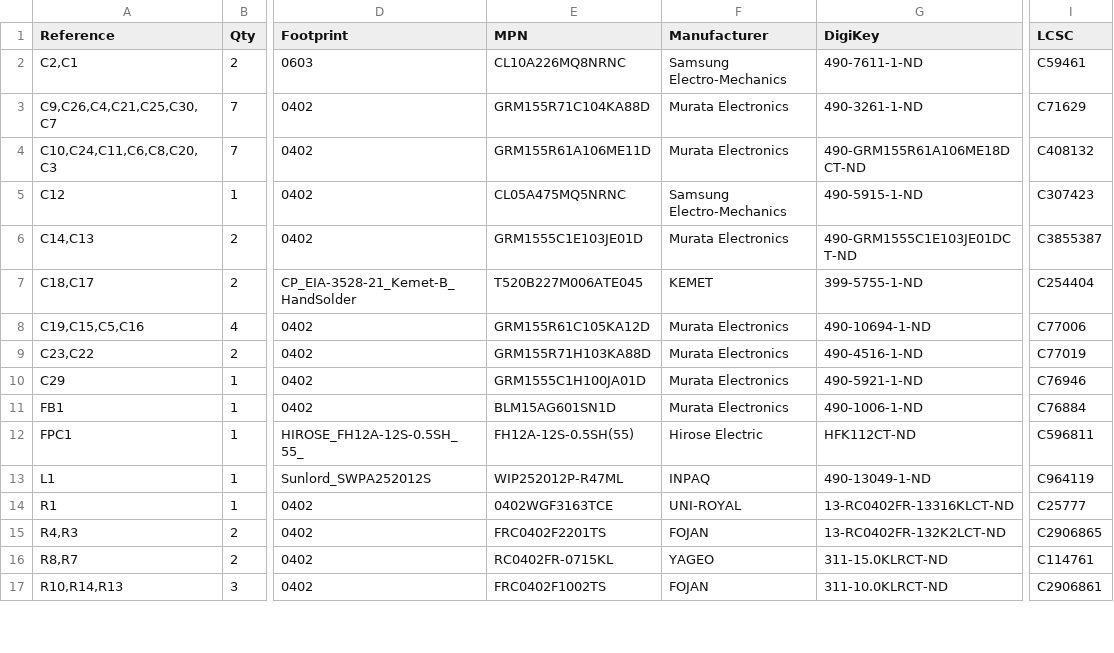
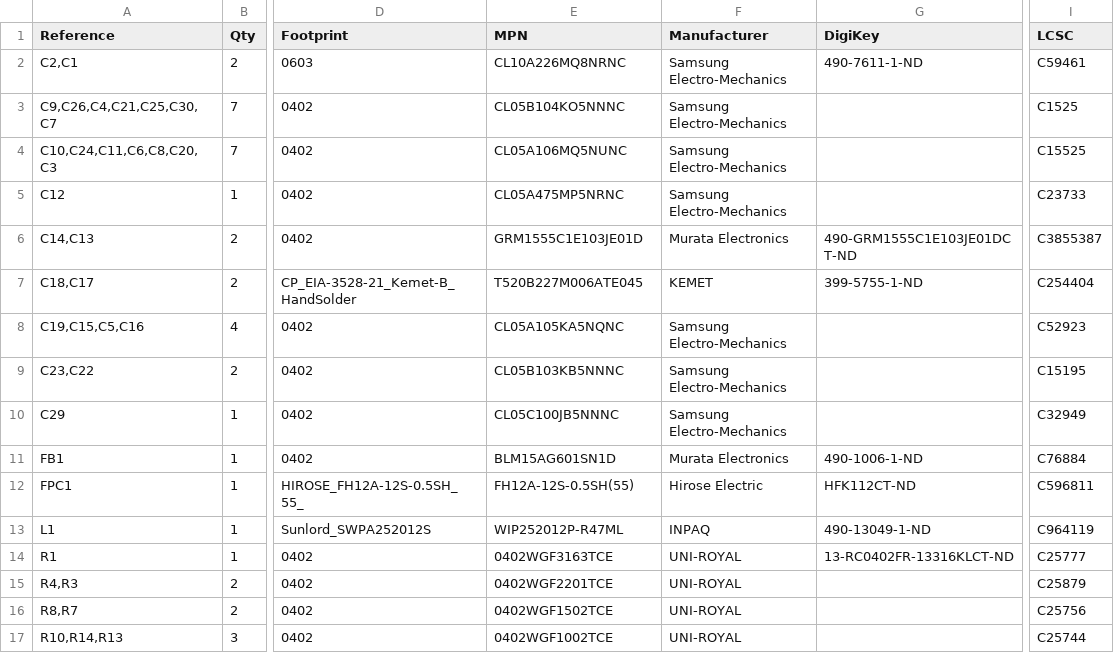
Before and after one commit to cajunpanda/gameboy-hifi-audio, a CSV file: hardware/agb/bom.csv, drawn as a sheet; only a part is shown, gaps mark what is left out; the diff covers the shown part only; the diff names each change by its address in the sheet, - before the commit and + after, or states it on an @@ line.

Commit message:
bom(agb): switch passives to JLCPCB basic parts
Replace extended LCSC parts with basic-library equivalents across the
audio PCB to reduce JLCPCB assembly part-fee count (now 16 basic / 10
extended, up from 2 basic). All swaps preserve footprint and value; the
only spec changes are voltage upgrades (1uF 16->25V, 4.7uF 6.3->10V).

316k, 10nF C0G, 220uF tantalum, ferrite, inductor and the ICs have no
basic equivalent and remain extended. Stale DigiKey refs cleared on the
swapped parts. Schematic, PCB and bom.csv kept in sync.

```diff
--- a/hardware/agb/bom.csv
+++ b/hardware/agb/bom.csv
-E3 (MPN): GRM155R71C104KA88D
+E3 (MPN): CL05B104KO5NNNC
-F3:F4 (Manufacturer): Murata Electronics
+F3:F4 (Manufacturer): Samsung Electro-Mechanics
-G3 (DigiKey): 490-3261-1-ND
+G3 (DigiKey): (empty)
-I3 (LCSC): C71629
+I3 (LCSC): C1525
-E4 (MPN): GRM155R61A106ME11D
+E4 (MPN): CL05A106MQ5NUNC
-G4 (DigiKey): 490-GRM155R61A106ME18DCT-ND
+G4 (DigiKey): (empty)
-I4 (LCSC): C408132
+I4 (LCSC): C15525
-E5 (MPN): CL05A475MQ5NRNC
+E5 (MPN): CL05A475MP5NRNC
-G5 (DigiKey): 490-5915-1-ND
+G5 (DigiKey): (empty)
-I5 (LCSC): C307423
+I5 (LCSC): C23733
-E8 (MPN): GRM155R61C105KA12D
+E8 (MPN): CL05A105KA5NQNC
-F8:F10 (Manufacturer): Murata Electronics
+F8:F10 (Manufacturer): Samsung Electro-Mechanics
-G8 (DigiKey): 490-10694-1-ND
+G8 (DigiKey): (empty)
-I8 (LCSC): C77006
+I8 (LCSC): C52923
-E9 (MPN): GRM155R71H103KA88D
+E9 (MPN): CL05B103KB5NNNC
-G9 (DigiKey): 490-4516-1-ND
+G9 (DigiKey): (empty)
-I9 (LCSC): C77019
+I9 (LCSC): C15195
-E10 (MPN): GRM1555C1H100JA01D
+E10 (MPN): CL05C100JB5NNNC
-G10 (DigiKey): 490-5921-1-ND
+G10 (DigiKey): (empty)
-I10 (LCSC): C76946
+I10 (LCSC): C32949
-E15 (MPN): FRC0402F2201TS
+E15 (MPN): 0402WGF2201TCE
-F15 (Manufacturer): FOJAN
+F15 (Manufacturer): UNI-ROYAL
-G15 (DigiKey): 13-RC0402FR-132K2LCT-ND
+G15 (DigiKey): (empty)
-I15 (LCSC): C2906865
+I15 (LCSC): C25879
-E16 (MPN): RC0402FR-0715KL
+E16 (MPN): 0402WGF1502TCE
-F16 (Manufacturer): YAGEO
+F16 (Manufacturer): UNI-ROYAL
-G16 (DigiKey): 311-15.0KLRCT-ND
+G16 (DigiKey): (empty)
-I16 (LCSC): C114761
+I16 (LCSC): C25756
-E17 (MPN): FRC0402F1002TS
+E17 (MPN): 0402WGF1002TCE
-F17 (Manufacturer): FOJAN
+F17 (Manufacturer): UNI-ROYAL
-G17 (DigiKey): 311-10.0KLRCT-ND
+G17 (DigiKey): (empty)
-I17 (LCSC): C2906861
+I17 (LCSC): C25744
```
Also changed, not shown: 24 edited cells elsewhere in this file, 3 other files.
